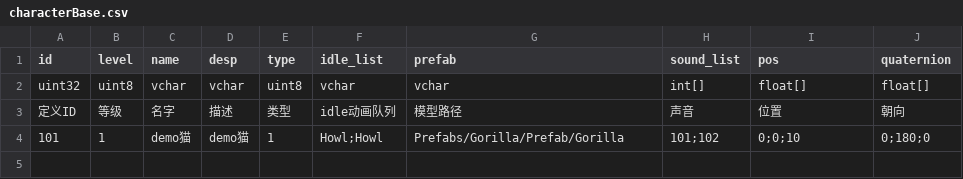
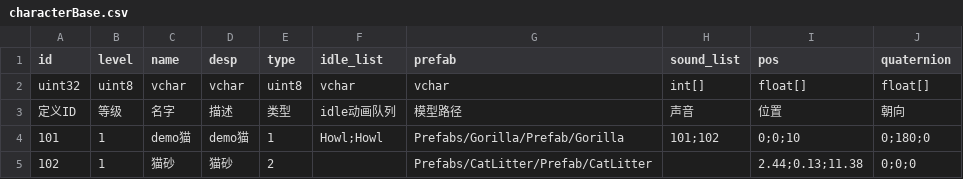
Before and after one commit to catnap-group/Catnap, a CSV file: Assets/Resources/Data/DataTable/characterBase.csv, drawn as a sheet; the diff names each change by its address in the sheet, - before the commit and + after, or states it on an @@ line.

```diff
--- a/Assets/Resources/Data/DataTable/characterBase.csv
+++ b/Assets/Resources/Data/DataTable/characterBase.csv
+row 5: 102 | 1 | 猫砂 | 猫砂 | 2 |  | Prefabs/CatLitter/Prefab/CatLitter |  | 2.44;0.13;11.38 | 0;0;0
```
Also changed, not shown: 29 other files.
